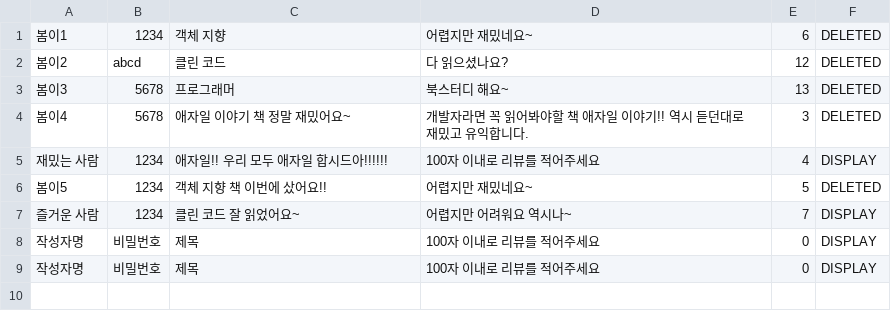
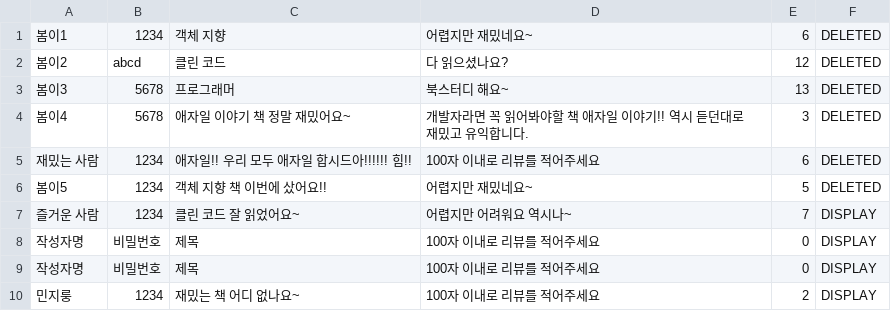
Before and after one commit to mjjeon2645/web-01-project01-mjjeon2645, a CSV file: reviewsdata.csv, drawn as a sheet.

```diff
--- a/reviewsdata.csv
+++ b/reviewsdata.csv
@@ -4,3 +4,3 @@
 봄이4,5678,애자일 이야기 책 정말 재밌어요~,개발자라면 꼭 읽어봐야할 책 애자일 이야기!! 역시 듣던대로 재밌고 유익합니다.,3,DELETED
-재밌는 사람,1234,애자일!! 우리 모두 애자일 합시드아!!!!!!,100자 이내로 리뷰를 적어주세요,4,DISPLAY
+재밌는 사람,1234,애자일!! 우리 모두 애자일 합시드아!!!!!! 힘!!,100자 이내로 리뷰를 적어주세요,6,DELETED
 봄이5,1234,객체 지향 책 이번에 샀어요!!,어렵지만 재밌네요~,5,DELETED
@@ -9 +9,2 @@
 작성자명,비밀번호,제목,100자 이내로 리뷰를 적어주세요,0,DISPLAY
+민지룽,1234,재밌는 책 어디 없나요~,100자 이내로 리뷰를 적어주세요,2,DISPLAY
```
Also changed, not shown: 8 other files.
